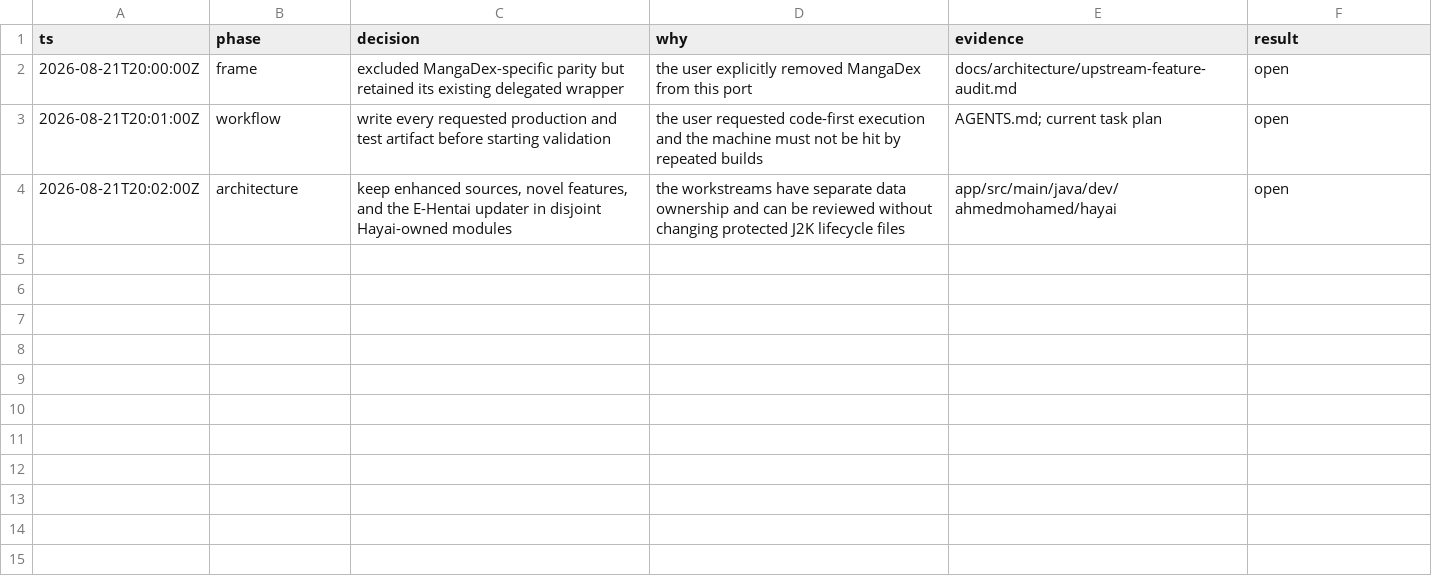
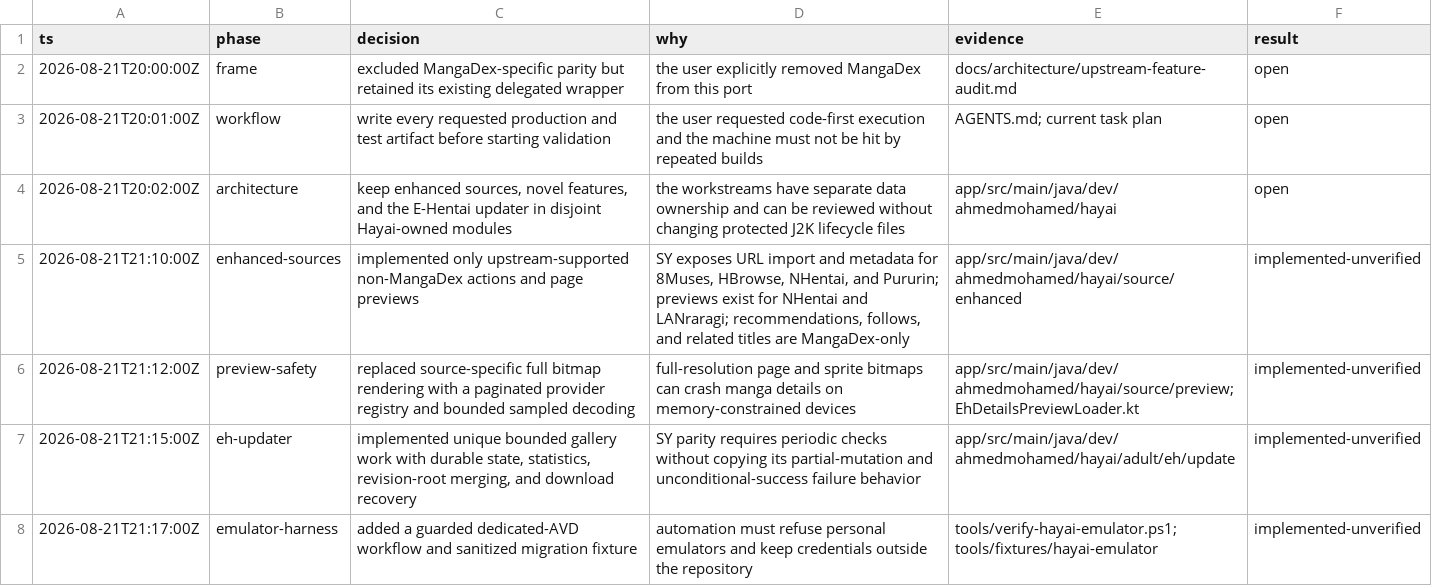
Before and after one commit to HayaiApp/hayai, a TSV file: .audit/parity-completion.tsv, drawn as a sheet.

Commit message:
Complete enhanced hentai sources and gallery updater

```diff
--- a/.audit/parity-completion.tsv
+++ b/.audit/parity-completion.tsv
@@ -4 +4,5 @@ ts	phase	decision	why	evidence	result
 2026-08-21T20:02:00Z	architecture	keep enhanced sources, novel features, and the E-Hentai updater in disjoint Hayai-owned modules	the workstreams have separate data ownership and can be reviewed without changing protected J2K lifecycle files	app/src/main/java/dev/ahmedmohamed/hayai	open
+2026-08-21T21:10:00Z	enhanced-sources	implemented only upstream-supported non-MangaDex actions and page previews	SY exposes URL import and metadata for 8Muses, HBrowse, NHentai, and Pururin; previews exist for NHentai and LANraragi; recommendations, follows, and related titles are MangaDex-only	app/src/main/java/dev/ahmedmohamed/hayai/source/enhanced	implemented-unverified
+2026-08-21T21:12:00Z	preview-safety	replaced source-specific full bitmap rendering with a paginated provider registry and bounded sampled decoding	full-resolution page and sprite bitmaps can crash manga details on memory-constrained devices	app/src/main/java/dev/ahmedmohamed/hayai/source/preview; EhDetailsPreviewLoader.kt	implemented-unverified
+2026-08-21T21:15:00Z	eh-updater	implemented unique bounded gallery work with durable state, statistics, revision-root merging, and download recovery	SY parity requires periodic checks without copying its partial-mutation and unconditional-success failure behavior	app/src/main/java/dev/ahmedmohamed/hayai/adult/eh/update	implemented-unverified
+2026-08-21T21:17:00Z	emulator-harness	added a guarded dedicated-AVD workflow and sanitized migration fixture	automation must refuse personal emulators and keep credentials outside the repository	tools/verify-hayai-emulator.ps1; tools/fixtures/hayai-emulator	implemented-unverified
```
Also changed, not shown: 45 other files.
